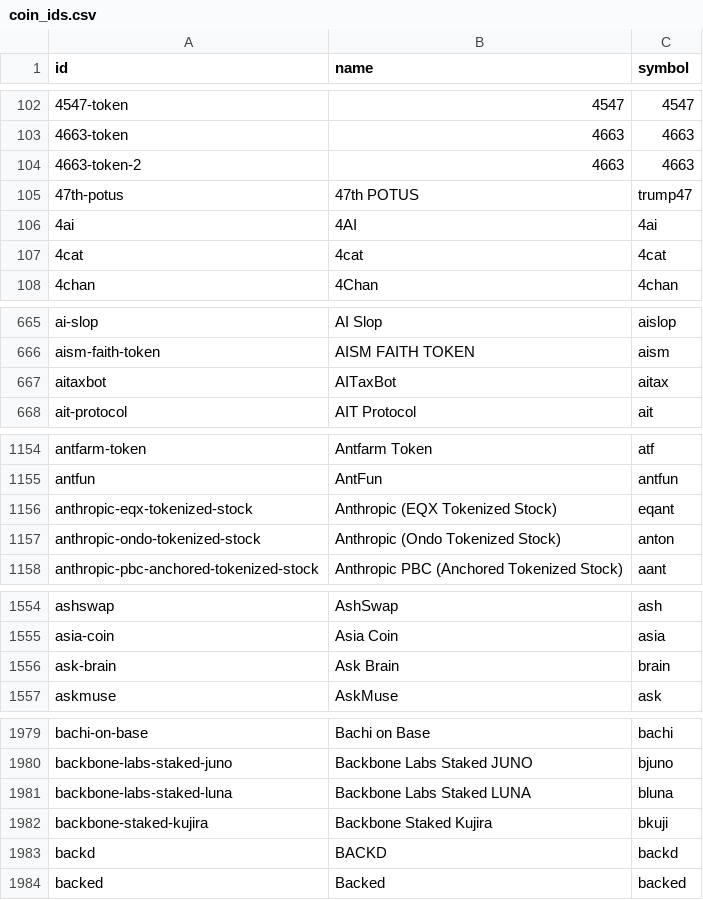
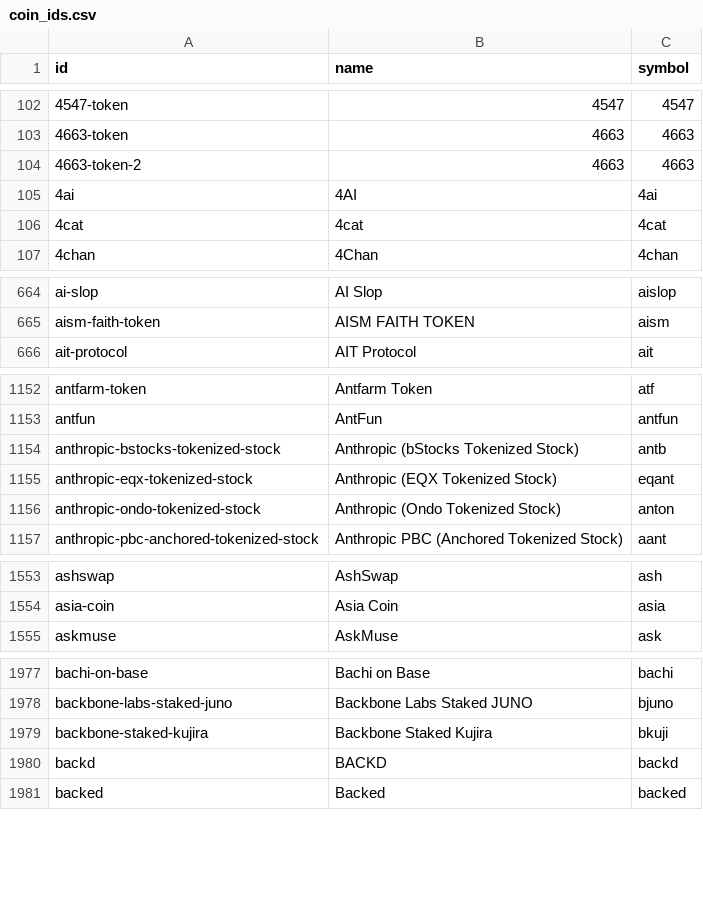
Before and after one commit to sachiew/coingecko-id-map, a CSV file: coin_ids.csv, drawn as a sheet; only a part is shown, gaps mark what is left out; removed rows and columns are numbered as before the commit, all else as after; the diff covers the shown part only; the diff names each change by its address in the sheet, - before the commit and + after, or states it on an @@ line.

```diff
--- a/coin_ids.csv
+++ b/coin_ids.csv
-row 105: 47th-potus | 47th POTUS | trump47
-row 667: aitaxbot | AITaxBot | aitax
+row 1154: anthropic-bstocks-tokenized-stock | Anthropic (bStocks Tokenized Stock) | antb
-row 1556: ask-brain | Ask Brain | brain
-row 1981: backbone-labs-staked-luna | Backbone Labs Staked LUNA | bluna
```
Also changed, not shown: 7 added rows, 29 removed rows and 1 edited cell elsewhere in this file, category_ids.csv, derivative_ids.csv, 3 other files.
